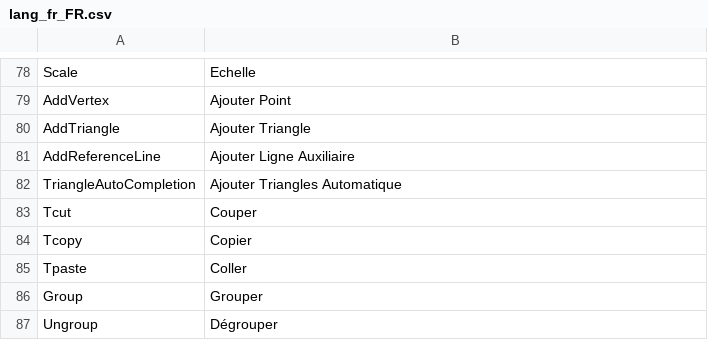
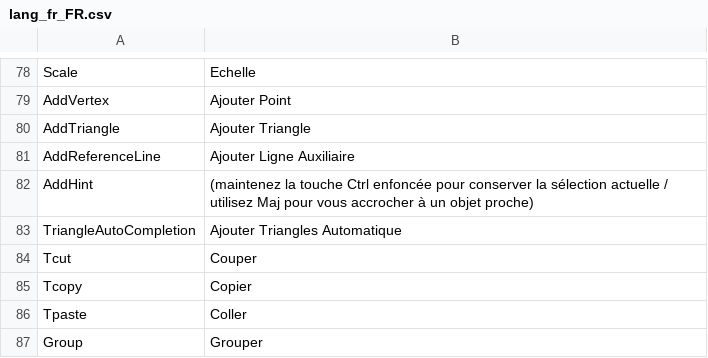
Before and after one commit to nilsschmidt1337/ldpatterncreator, a CSV file: LDPatternCreator/ReleaseFiles/lang/lang_fr_FR.csv, drawn as a sheet; only a part is shown, gaps mark what is left out; the shorter side is filled out with more unchanged rows; the diff names each change by its address in the sheet, - before the commit and + after, or states it on an @@ line.

```diff
--- a/LDPatternCreator/ReleaseFiles/lang/lang_fr_FR.csv
+++ b/LDPatternCreator/ReleaseFiles/lang/lang_fr_FR.csv
+row 82: AddHint | (maintenez la touche Ctrl enfoncée pour conserver la sélection actuelle / utilisez Maj pour vous accrocher à un objet proche)
```
Also changed, not shown: LDPatternCreator/ReleaseFiles/lang/lang_de_DE.csv, LDPatternCreator/ReleaseFiles/lang/lang_en_GB.csv, 5 other files.
